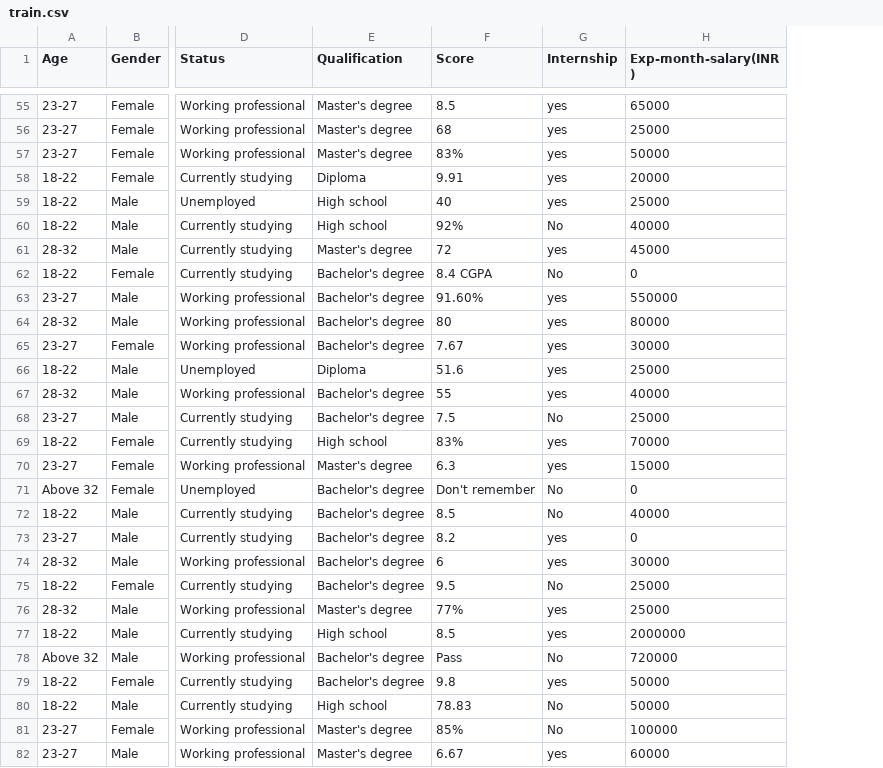
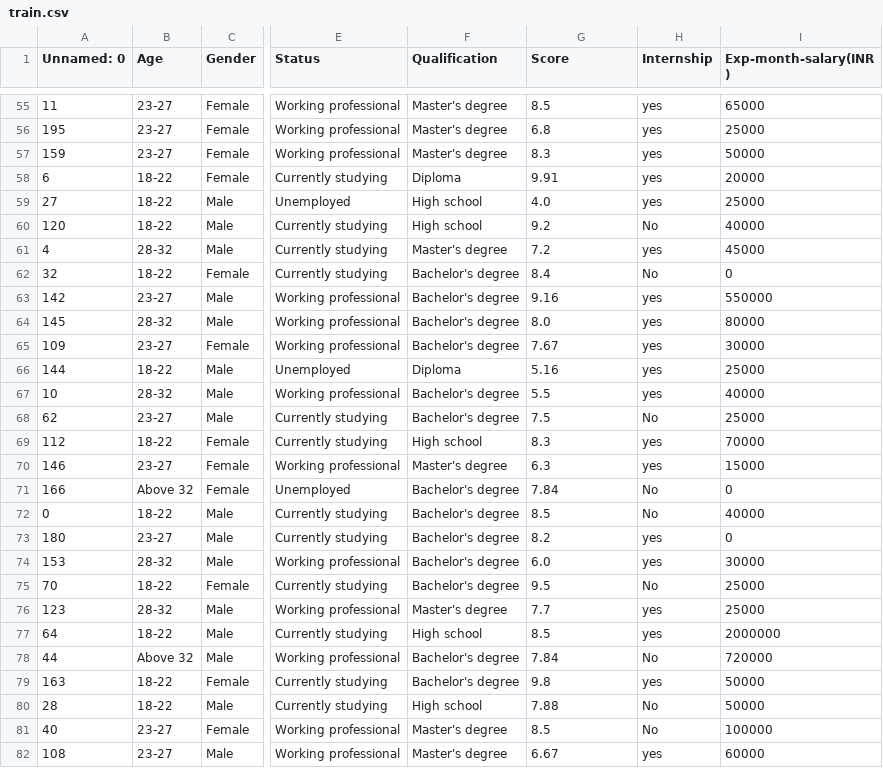
Before and after one commit to singh-nilesh/ds-project, a CSV file: src/components/artifact/train.csv, drawn as a sheet; only a part is shown, gaps mark what is left out; addresses are those after the commit; the diff covers the shown part only; the diff names each change by its address in the sheet, - before the commit and + after, or states it on an @@ line.

```diff
--- a/src/components/artifact/train.csv
+++ b/src/components/artifact/train.csv
+column A (Unnamed: 0), rows 55-82: 11 | 195 | 159 | 6 | 27 | 120 | 4 | 32 | 142 | 145 | 109 | 144 | 10 | 62 | 112 | 146 | 166 | 0 | 180 | 153 | 70 | 123 | 64 | 44 | 163 | 28 | 40 | 108
-G56 (Score): 68
+G56 (Score): 6.8
-G57 (Score): 83%
+G57 (Score): 8.3
-G59 (Score): 40
+G59 (Score): 4.0
-G60 (Score): 92%
+G60 (Score): 9.2
-G61 (Score): 72
+G61 (Score): 7.2
-G62 (Score): 8.4 CGPA
+G62 (Score): 8.4
-G63 (Score): 91.60%
+G63 (Score): 9.16
-G64 (Score): 80
+G64 (Score): 8.0
-G66 (Score): 51.6
+G66 (Score): 5.16
-G67 (Score): 55
+G67 (Score): 5.5
-G69 (Score): 83%
+G69 (Score): 8.3
-G71 (Score): Don't remember
+G71 (Score): 7.84
-G74 (Score): 6
+G74 (Score): 6.0
-G76 (Score): 77%
+G76 (Score): 7.7
-G78 (Score): Pass
+G78 (Score): 7.84
-G80 (Score): 78.83
+G80 (Score): 7.88
-G81 (Score): 85%
+G81 (Score): 8.5
```
Also changed, not shown: 95 edited cells elsewhere in this file, src/components/artifact/raw.csv, src/components/artifact/test.csv, 6 other files.
